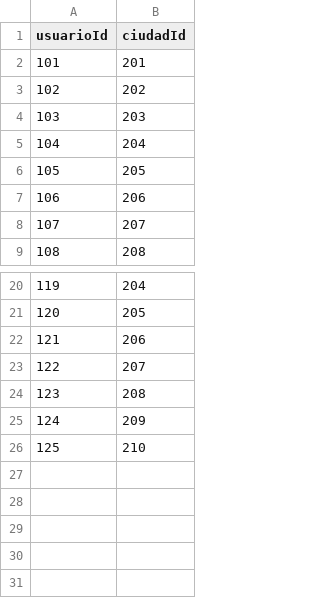
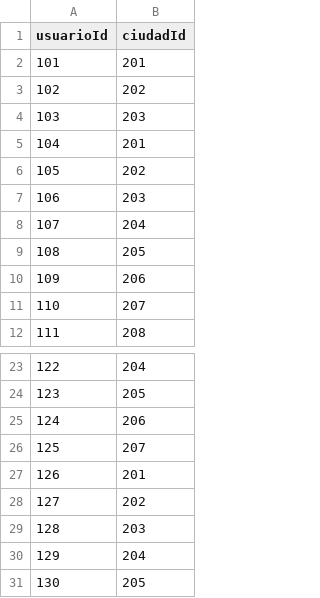
Before and after one commit to JuD4Mo/Actividad-Bases-de-Datos-Orientadas-a-Grafos-en-Neo4j-, a CSV file: ViveEn.csv, drawn as a sheet; only a part is shown, gaps mark what is left out; removed rows and columns are numbered as before the commit, all else as after; the diff names each change by its address in the sheet, - before the commit and + after, or states it on an @@ line.

Commit message:
Update ViveEn.csv

```diff
--- a/ViveEn.csv
+++ b/ViveEn.csv
+row 2: 101 | 201
+row 3: 102 | 202
+row 4: 103 | 203
@@ column A (usuarioId) renumbered between rows 5 and 26 @@
-row 24: 123 | 208
-row 25: 124 | 209
-row 26: 125 | 210
+row 27: 126 | 201
+row 28: 127 | 202
+row 29: 128 | 203
+row 30: 129 | 204
+row 31: 130 | 205
```
